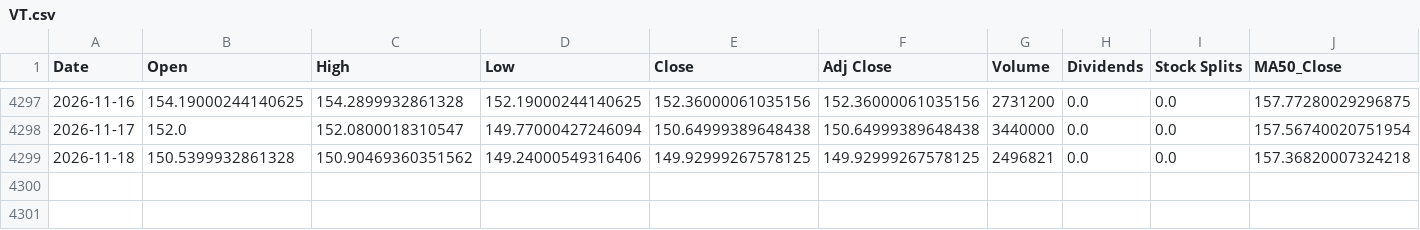
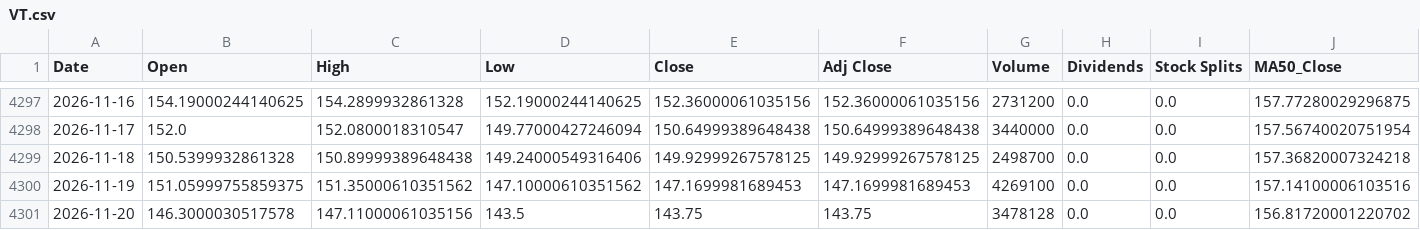
Before and after one commit to a23882005/LivingWaterAI, a CSV file: data/market_history/VT.csv, drawn as a sheet; only a part is shown, gaps mark what is left out; rows hold the shown columns only; the diff names each change by its address in the sheet, - before the commit and + after, or states it on an @@ line.

```diff
--- a/data/market_history/VT.csv
+++ b/data/market_history/VT.csv
-C4299 (High): 150.90469360351562
+C4299 (High): 150.89999389648438
-G4299 (Volume): 2496821
+G4299 (Volume): 2498700
+row 4300: 2026-11-19 | 151.05999755859375 | 151.35000610351562 | 147.10000610351562 | 147.1699981689453 | 147.1699981689453 | 4269100 | 0.0 | 0.0 | 157.14100006103516
+row 4301: 2026-11-20 | 146.3000030517578 | 147.11000061035156 | 143.5 | 143.75 | 143.75 | 3478128 | 0.0 | 0.0 | 156.81720001220702
```
Also changed, not shown: data/market_history/QQQ.csv, data/market_history/SPY.csv, 4 other files.
